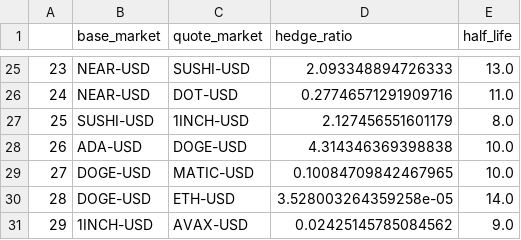
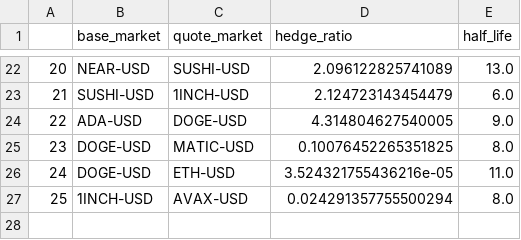
Before and after one commit to HOLYDNA/dydx-trading, a CSV file: program/cointegrated_pairs.csv, drawn as a sheet; only a part is shown, gaps mark what is left out; removed rows and columns are numbered as before the commit, all else as after; the diff covers the shown part only; the diff names each change by its address in the sheet, - before the commit and + after, or states it on an @@ line.

```diff
--- a/program/cointegrated_pairs.csv
+++ b/program/cointegrated_pairs.csv
@@ column A renumbered from row 6 down @@
-D22 (hedge_ratio): 2.093348894726333
+D22 (hedge_ratio): 2.096122825741089
-row 26: 24 | NEAR-USD | DOT-USD | 0.27746571291909716 | 11.0
-D23 (hedge_ratio): 2.127456551601179
+D23 (hedge_ratio): 2.124723143454479
-E23 (half_life): 8.0
+E23 (half_life): 6.0
-D24 (hedge_ratio): 4.314346369398838
+D24 (hedge_ratio): 4.314804627540005
-E24 (half_life): 10.0
+E24 (half_life): 9.0
-D25 (hedge_ratio): 0.10084709842467965
+D25 (hedge_ratio): 0.10076452265351825
-E25 (half_life): 10.0
+E25 (half_life): 8.0
-D26 (hedge_ratio): 3.528003264359258e-05
+D26 (hedge_ratio): 3.524321755436216e-05
-E26 (half_life): 14.0
+E26 (half_life): 11.0
-D27 (hedge_ratio): 0.02425145785084562
+D27 (hedge_ratio): 0.024291357755500294
-E27 (half_life): 9.0
+E27 (half_life): 8.0
```
Also changed, not shown: 7 added rows, 10 removed rows and 18 edited cells elsewhere in this file, 6 other files.
